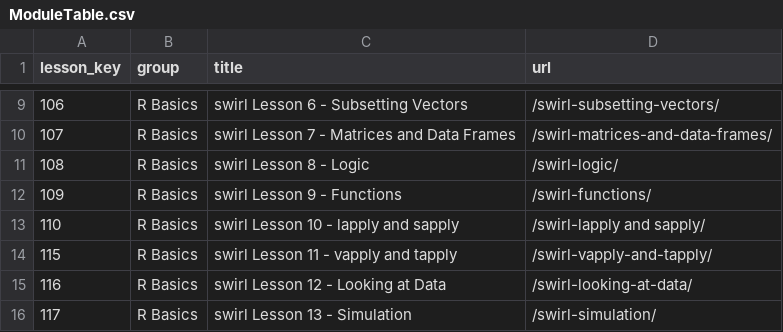
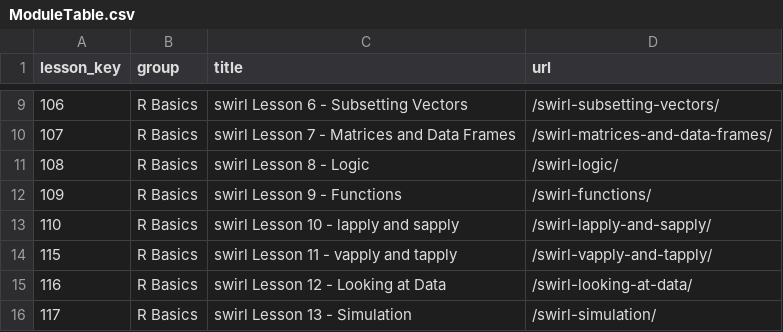
Before and after one commit to arcus/ALEx-Lessons, a CSV file: ModuleTable.csv, drawn as a sheet; only a part is shown, gaps mark what is left out.

Commit message:
Update ModuleTable.csv
Fixed spaces in module path

```diff
--- a/ModuleTable.csv
+++ b/ModuleTable.csv
@@ -12,3 +12,3 @@ lesson_key,group,title,url
 109,R Basics,swirl Lesson 9 - Functions,/swirl-functions/
-110,R Basics,swirl Lesson 10 - lapply and sapply,/swirl-lapply and sapply/
+110,R Basics,swirl Lesson 10 - lapply and sapply,/swirl-lapply-and-sapply/
 115,R Basics,swirl Lesson 11 - vapply and tapply,/swirl-vapply-and-tapply/
```
